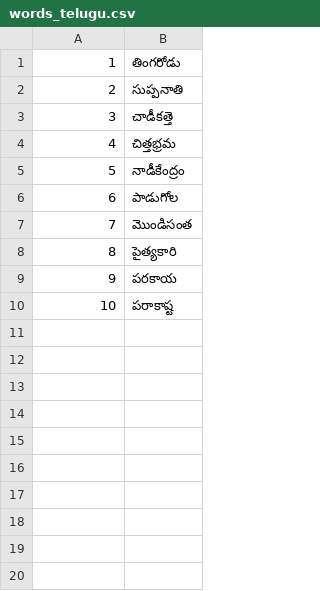
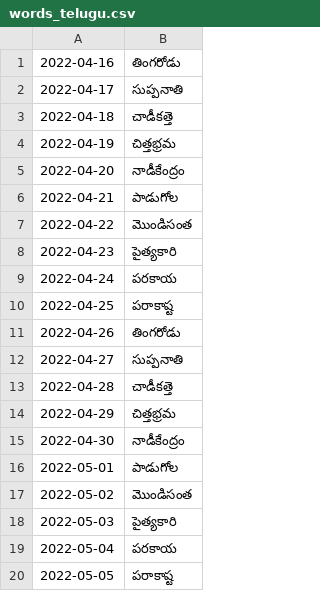
Before and after one commit to sjasthi/animals_python, a CSV file: static/words_telugu.csv, drawn as a sheet.

```diff
--- a/static/words_telugu.csv
+++ b/static/words_telugu.csv
@@ -1,10 +1,20 @@
-1,తింగరోడు
-2,సుప్పనాతి
-3,చాడీకత్తె
-4,చిత్తభ్రమ
-5,నాడీకేంద్రం
-6,పాడుగోల
-7,మొండిసంత
-8,పైత్యకారి
-9,పరకాయ
-10,పరాకాష్ట
+2022-04-16,తింగరోడు
+2022-04-17,సుప్పనాతి
+2022-04-18,చాడీకత్తె
+2022-04-19,చిత్తభ్రమ
+2022-04-20,నాడీకేంద్రం
+2022-04-21,పాడుగోల
+2022-04-22,మొండిసంత
+2022-04-23,పైత్యకారి
+2022-04-24,పరకాయ
+2022-04-25,పరాకాష్ట
+2022-04-26,తింగరోడు
+2022-04-27,సుప్పనాతి
+2022-04-28,చాడీకత్తె
+2022-04-29,చిత్తభ్రమ
+2022-04-30,నాడీకేంద్రం
+2022-05-01,పాడుగోల
+2022-05-02,మొండిసంత
+2022-05-03,పైత్యకారి
+2022-05-04,పరకాయ
+2022-05-05,పరాకాష్ట
```
Also changed, not shown: static/words_english.csv.
